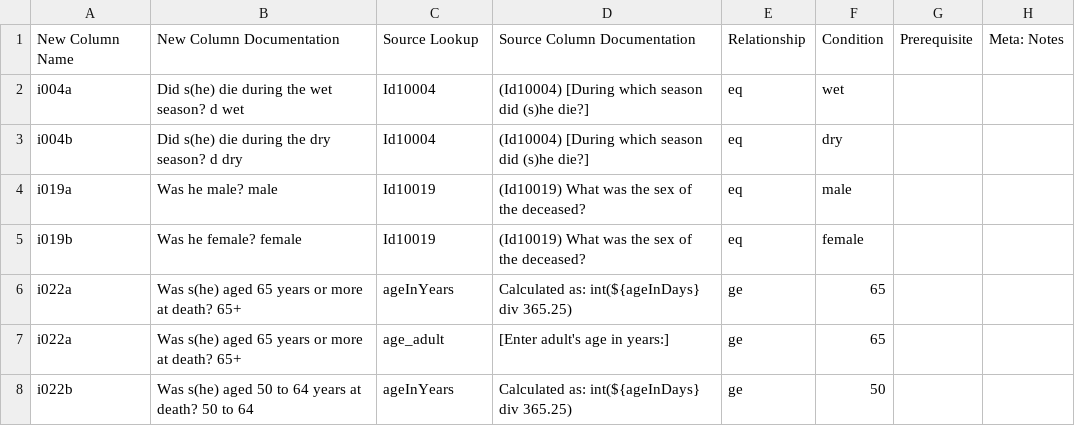
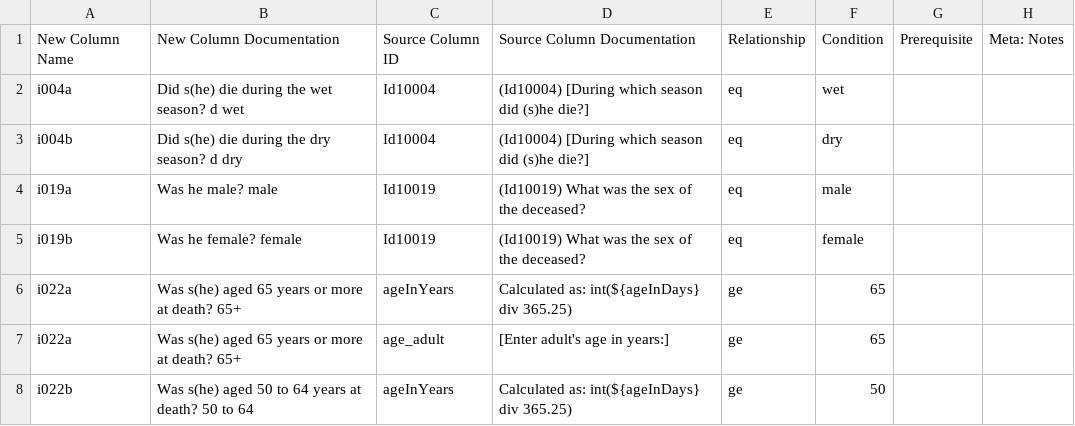
Before and after one commit to verbal-autopsy-software/pyCrossVA, a CSV file: resources/mapping_configuration_files/2016WHOv151_to_InterVA5.csv, drawn as a sheet; only a part is shown.

Commit message:
new rough mappings from mitre

```diff
--- a/resources/mapping_configuration_files/2016WHOv151_to_InterVA5.csv
+++ b/resources/mapping_configuration_files/2016WHOv151_to_InterVA5.csv
@@ -1,2 +1,2 @@
-New Column Name,New Column Documentation,Source Lookup,Source Column Documentation,Relationship,Condition,Prerequisite,Meta: Notes
+New Column Name,New Column Documentation,Source Column ID,Source Column Documentation,Relationship,Condition,Prerequisite,Meta: Notes
 i004a, Did s(he) die during the wet season? d wet,Id10004,(Id10004) [During which season did (s)he die?],eq,wet,,
```
Also changed, not shown: 1 other file.
